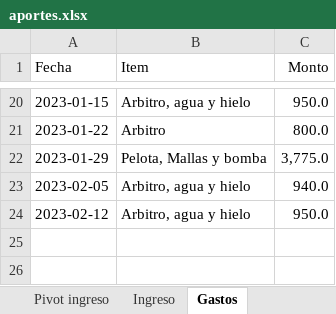
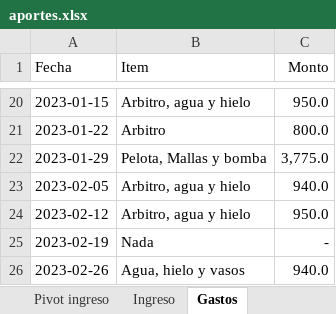
Before and after one commit to Johan-rosa/goat_website, an Excel workbook: data/aportes.xlsx, sheet Gastos, drawn as a sheet; only a part is shown, gaps mark what is left out; values as stored, in another font and other column widths than the file's, no borders; the diff names each change by its address in the sheet, - before the commit and + after, or states it on an @@ line.

```diff
--- a/data/aportes.xlsx (sheet Gastos)
+++ b/data/aportes.xlsx (sheet Gastos)
+row 25: 2023-02-19 | Nada | -
+row 26: 2023-02-26 | Agua, hielo y vasos | 940.0
```
Also changed, not shown: sheet Ingreso, sheet Cuentas por cobrar, 2 other files.
